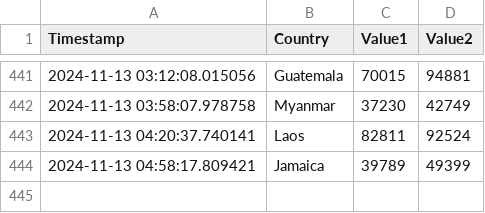
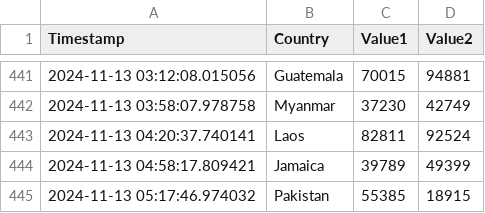
Before and after one commit to Swadeep888/DayTracking, a CSV file: data.csv, drawn as a sheet; only a part is shown, gaps mark what is left out.

Commit message:
Update CSV file with new data

```diff
--- a/data.csv
+++ b/data.csv
@@ -444 +444,2 @@ Timestamp,Country,Value1,Value2
 2024-11-13 04:58:17.809421,Jamaica,39789,49399
+2024-11-13 05:17:46.974032,Pakistan,55385,18915
```
